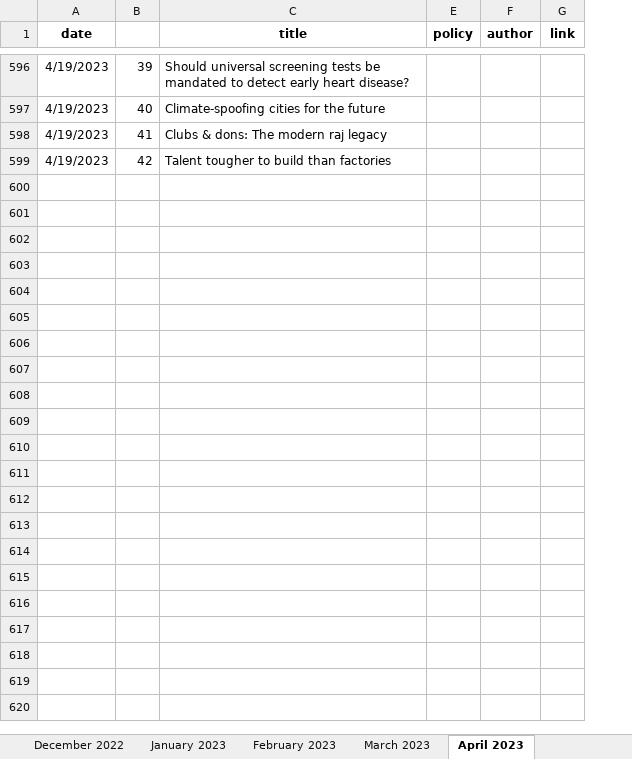
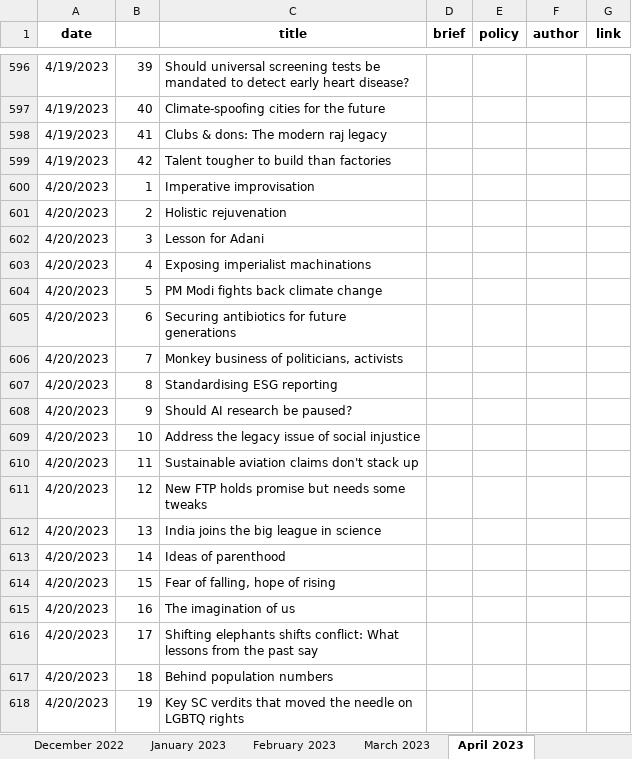
Before and after one commit to AnuMadav/rerite, an Excel workbook: policy.xlsx, sheet April 2023, drawn as a sheet; only a part is shown, gaps mark what is left out; values as stored, in another font and other column widths than the file's, no borders; conditional formats not drawn; the diff covers the shown part only; the diff names each change by its address in the sheet, - before the commit and + after, or states it on an @@ line.

```diff
--- a/policy.xlsx (sheet April 2023)
+++ b/policy.xlsx (sheet April 2023)
@@ column D (brief) unhidden, empty @@
+row 600: 4/20/2023 | 1 | Imperative improvisation
+row 601: 4/20/2023 | 2 | Holistic rejuvenation
+row 602: 4/20/2023 | 3 | Lesson for Adani
+row 603: 4/20/2023 | 4 | Exposing imperialist machinations
+row 604: 4/20/2023 | 5 | PM Modi fights back climate change
+row 605: 4/20/2023 | 6 | Securing antibiotics for future generations
+row 606: 4/20/2023 | 7 | Monkey business of politicians, activists
+row 607: 4/20/2023 | 8 | Standardising ESG reporting
+row 608: 4/20/2023 | 9 | Should AI research be paused?
+row 609: 4/20/2023 | 10 | Address the legacy issue of social injustice
+row 610: 4/20/2023 | 11 | Sustainable aviation claims don't stack up
+row 611: 4/20/2023 | 12 | New FTP holds promise but needs some tweaks
+row 612: 4/20/2023 | 13 | India joins the big league in science
+row 613: 4/20/2023 | 14 | Ideas of parenthood
+row 614: 4/20/2023 | 15 | Fear of falling, hope of rising
+row 615: 4/20/2023 | 16 | The imagination of us
+row 616: 4/20/2023 | 17 | Shifting elephants shifts conflict: What lessons from the past say
+row 617: 4/20/2023 | 18 | Behind population numbers
+row 618: 4/20/2023 | 19 | Key SC verdits that moved the needle on LGBTQ rights
```
Also changed, not shown: 61 added rows elsewhere in this sheet, sheet March 2023, 1 other file.
